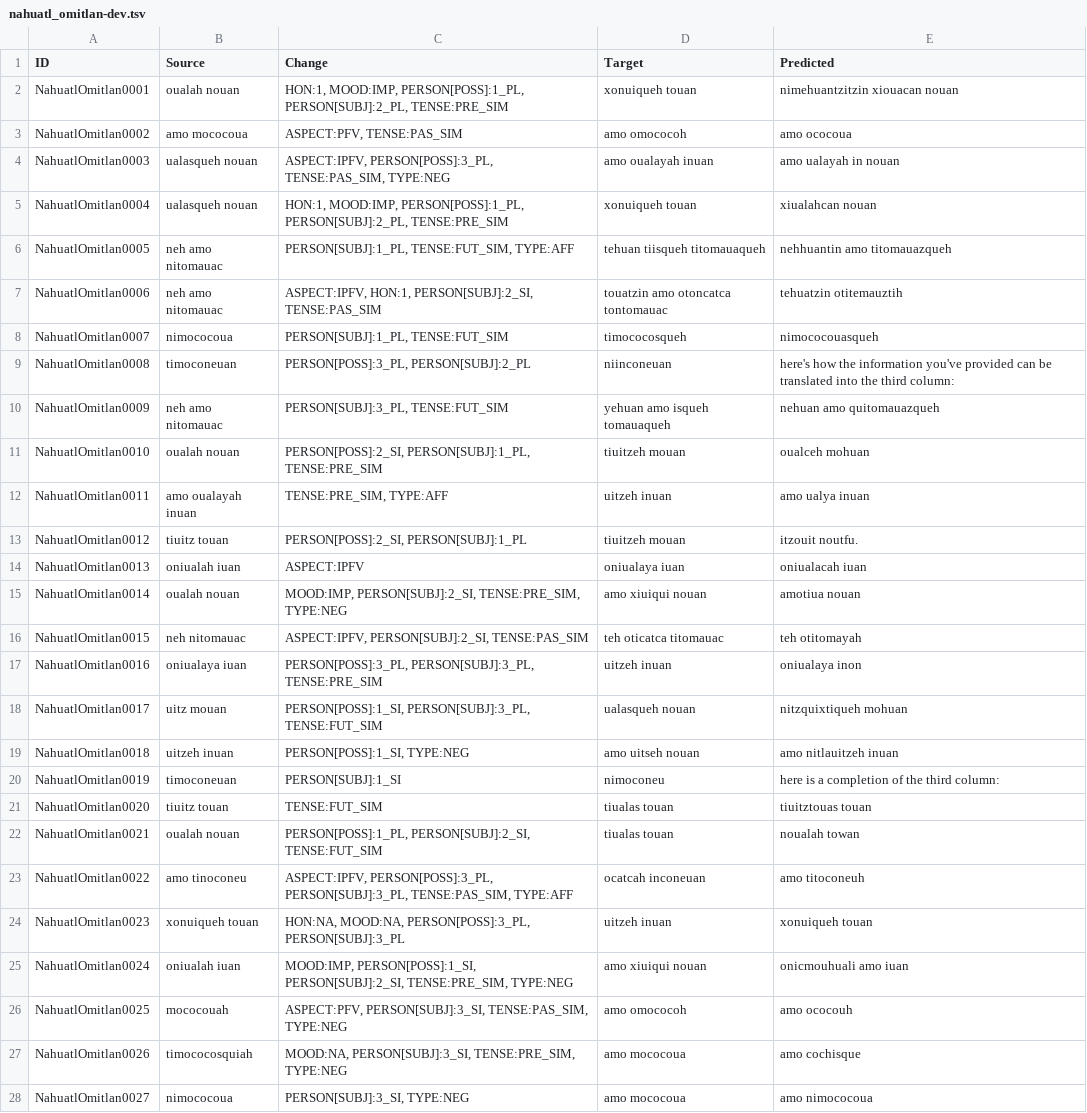
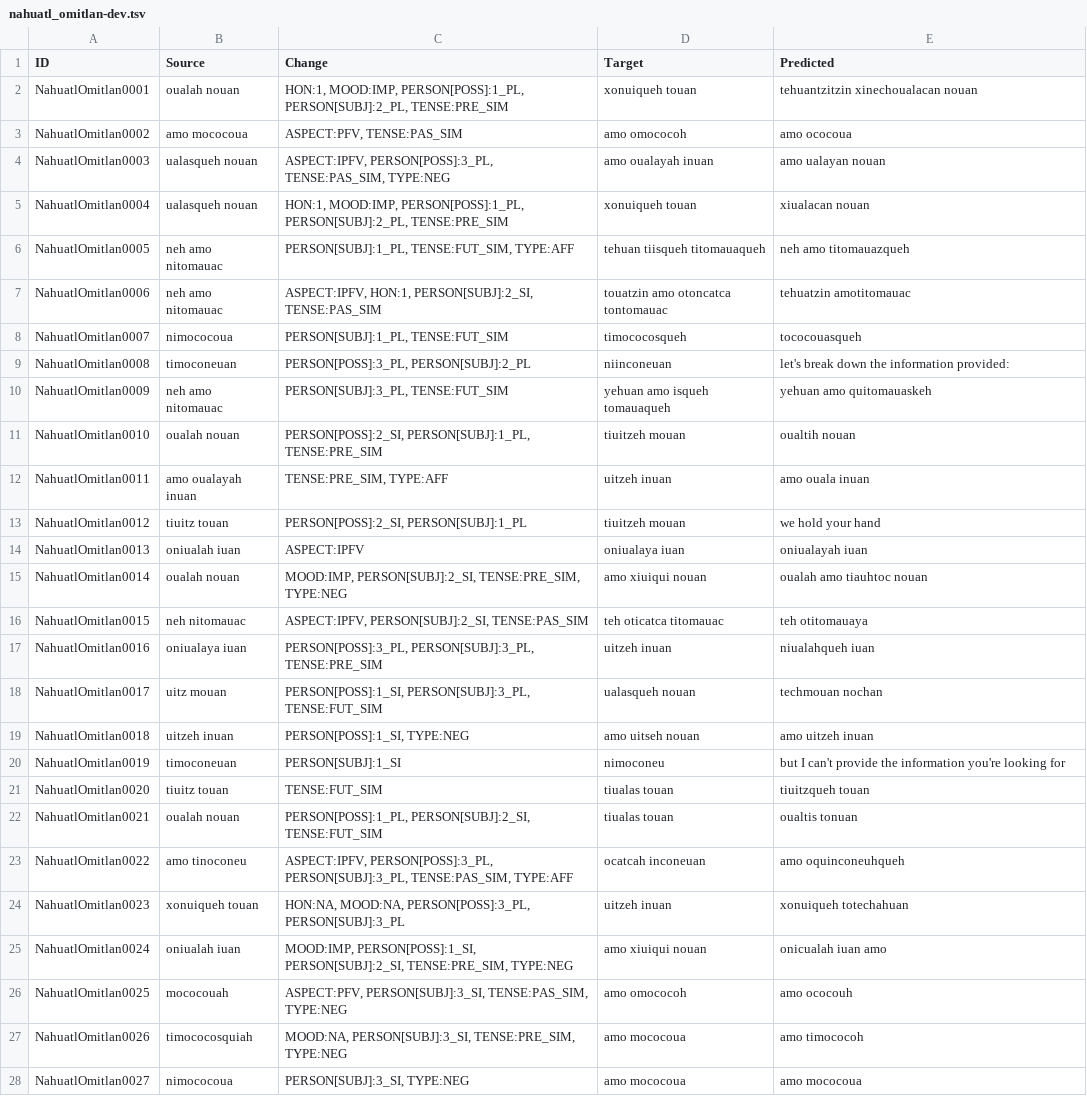
Before and after one commit to KentonMurray/AmericasNLP2025, a TSV file: outputs/giving_it_a_shot/nahuatl_omitlan-dev.tsv, drawn as a sheet; only a part is shown; the diff covers the shown part only; the diff names each change by its address in the sheet, - before the commit and + after, or states it on an @@ line.

```diff
--- a/outputs/giving_it_a_shot/nahuatl_omitlan-dev.tsv
+++ b/outputs/giving_it_a_shot/nahuatl_omitlan-dev.tsv
-E2 (Predicted): nimehuantzitzin xiouacan nouan
+E2 (Predicted): tehuantzitzin xinechoualacan nouan
-E4 (Predicted): amo ualayah in nouan
+E4 (Predicted): amo ualayan nouan
-E5 (Predicted): xiualahcan nouan
+E5 (Predicted): xiualacan nouan
-E6 (Predicted): nehhuantin amo titomauazqueh
+E6 (Predicted): neh amo titomauazqueh
-E7 (Predicted): tehuatzin otitemauztih
+E7 (Predicted): tehuatzin amotitomauac
-E8 (Predicted): nimococouasqueh
+E8 (Predicted): tococouasqueh
-E9 (Predicted): here's how the information you've provided can be translated into the third column:
+E9 (Predicted): let's break down the information provided:
-E10 (Predicted): nehuan amo quitomauazqueh
+E10 (Predicted): yehuan amo quitomauaskeh
-E11 (Predicted): oualceh mohuan
+E11 (Predicted): oualtih nouan
-E12 (Predicted): amo ualya inuan
+E12 (Predicted): amo ouala inuan
-E13 (Predicted): itzouit noutfu.
+E13 (Predicted): we hold your hand
-E14 (Predicted): oniualacah iuan
+E14 (Predicted): oniualayah iuan
-E15 (Predicted): amotiua nouan
+E15 (Predicted): oualah amo tiauhtoc nouan
-E16 (Predicted): teh otitomayah
+E16 (Predicted): teh otitomauaya
-E17 (Predicted): oniualaya inon
+E17 (Predicted): niualahqueh iuan
-E18 (Predicted): nitzquixtiqueh mohuan
+E18 (Predicted): techmouan nochan
-E19 (Predicted): amo nitlauitzeh inuan
+E19 (Predicted): amo uitzeh inuan
-E20 (Predicted): here is a completion of the third column:
+E20 (Predicted): but I can't provide the information you're looking for
-E21 (Predicted): tiuitztouas touan
+E21 (Predicted): tiuitzqueh touan
-E22 (Predicted): noualah towan
+E22 (Predicted): oualtis tonuan
-E23 (Predicted): amo titoconeuh
+E23 (Predicted): amo oquinconeuhqueh
-E24 (Predicted): xonuiqueh touan
+E24 (Predicted): xonuiqueh totechahuan
-E25 (Predicted): onicmouhuali amo iuan
+E25 (Predicted): onicualah iuan amo
-E27 (Predicted): amo cochisque
+E27 (Predicted): amo timococoh
-E28 (Predicted): amo nimococoua
+E28 (Predicted): amo mococoua
```
Also changed, not shown: 134 edited cells elsewhere in this file, outputs/giving_it_a_shot/bribri-dev.tsv, outputs/giving_it_a_shot/guarani-dev.tsv, 2 other files.
